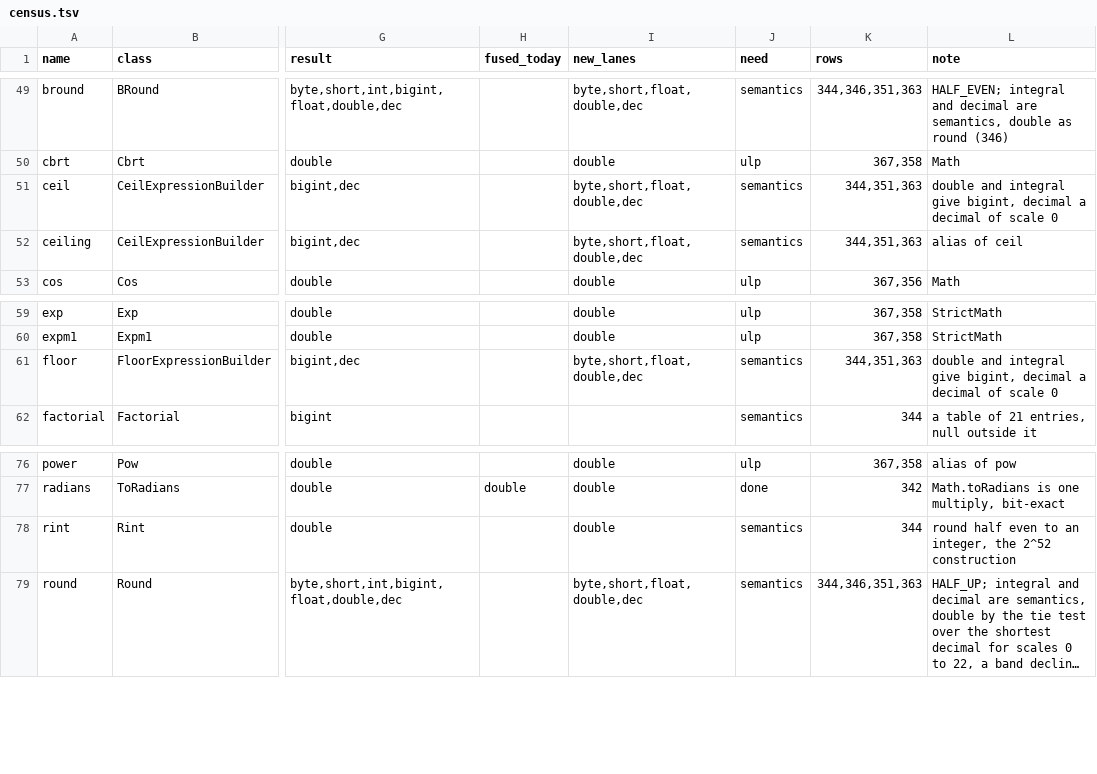
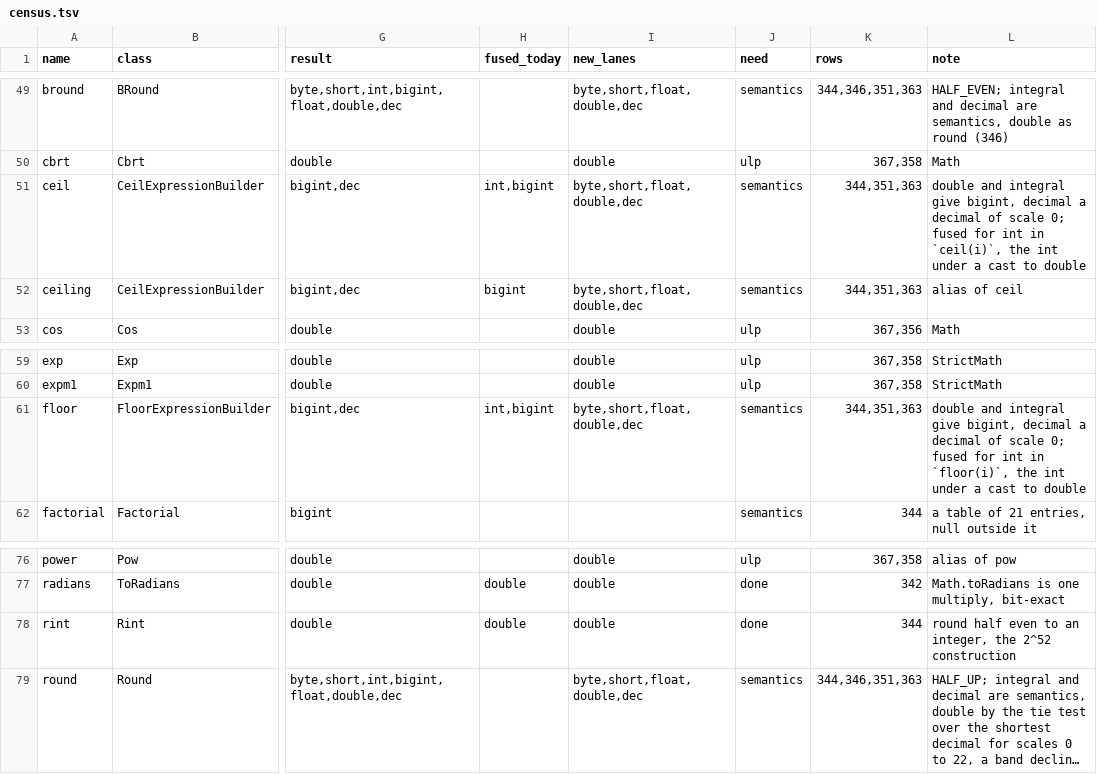
Before and after one commit to vecbricks/varka, a TSV file: sql/varka/plans/m8/census.tsv, drawn as a sheet; only a part is shown, gaps mark what is left out; long unchanged cells end in …; the diff names each change by its address in the sheet, - before the commit and + after, or states it on an @@ line.

```diff
--- a/sql/varka/plans/m8/census.tsv
+++ b/sql/varka/plans/m8/census.tsv
-H51 (fused_today): (empty)
+H51 (fused_today): int,bigint
-L51 (note): …of scale 0
+L51 (note): …of scale 0; fused for int in `ceil(i)`, the int under a cast to double
-H52 (fused_today): (empty)
+H52 (fused_today): bigint
-H61 (fused_today): (empty)
+H61 (fused_today): int,bigint
-L61 (note): …of scale 0
+L61 (note): …of scale 0; fused for int in `floor(i)`, the int under a cast to double
-H78 (fused_today): (empty)
+H78 (fused_today): double
-J78 (need): semantics
+J78 (need): done
```
Also changed, not shown: 6 other files.
